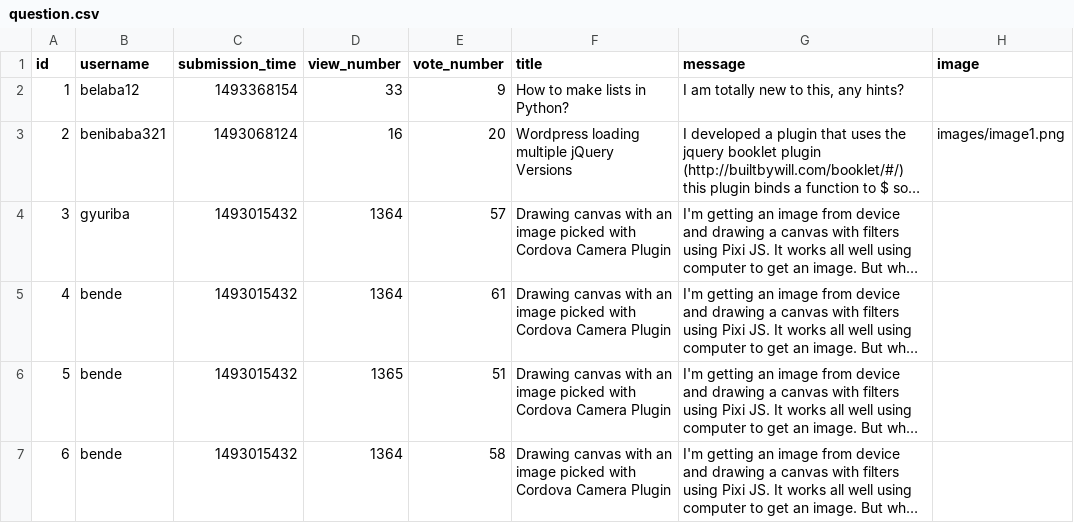
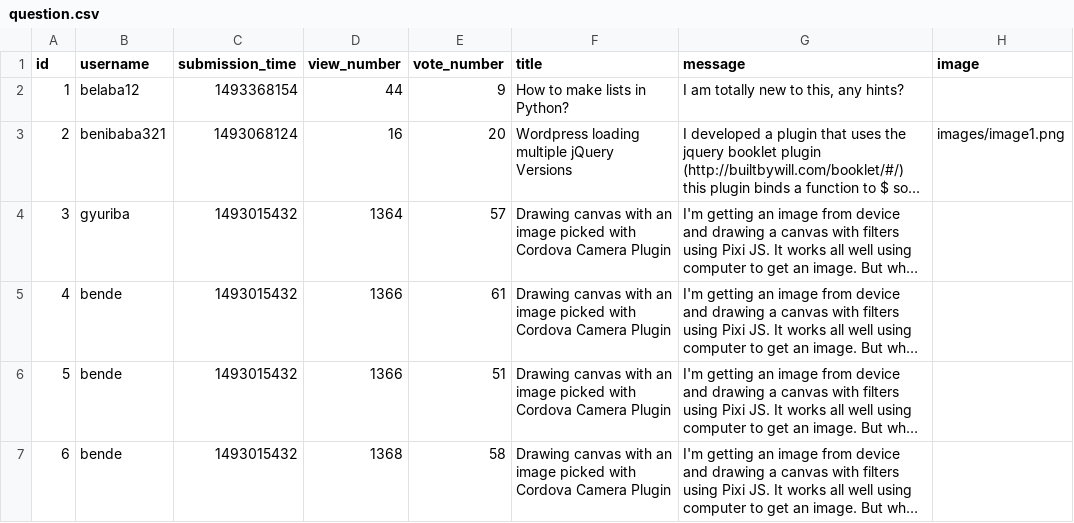
Before and after one commit to dudaskobendeguz/askmate2_v2, a CSV file: data/question.csv, drawn as a sheet; long unchanged cells end in …; the diff names each change by its address in the sheet, - before the commit and + after, or states it on an @@ line.

```diff
--- a/data/question.csv
+++ b/data/question.csv
-D2 (view_number): 33
+D2 (view_number): 44
-D5 (view_number): 1364
+D5 (view_number): 1366
-D6 (view_number): 1365
+D6 (view_number): 1366
-D7 (view_number): 1364
+D7 (view_number): 1368
```
Also changed, not shown: 7 other files.
